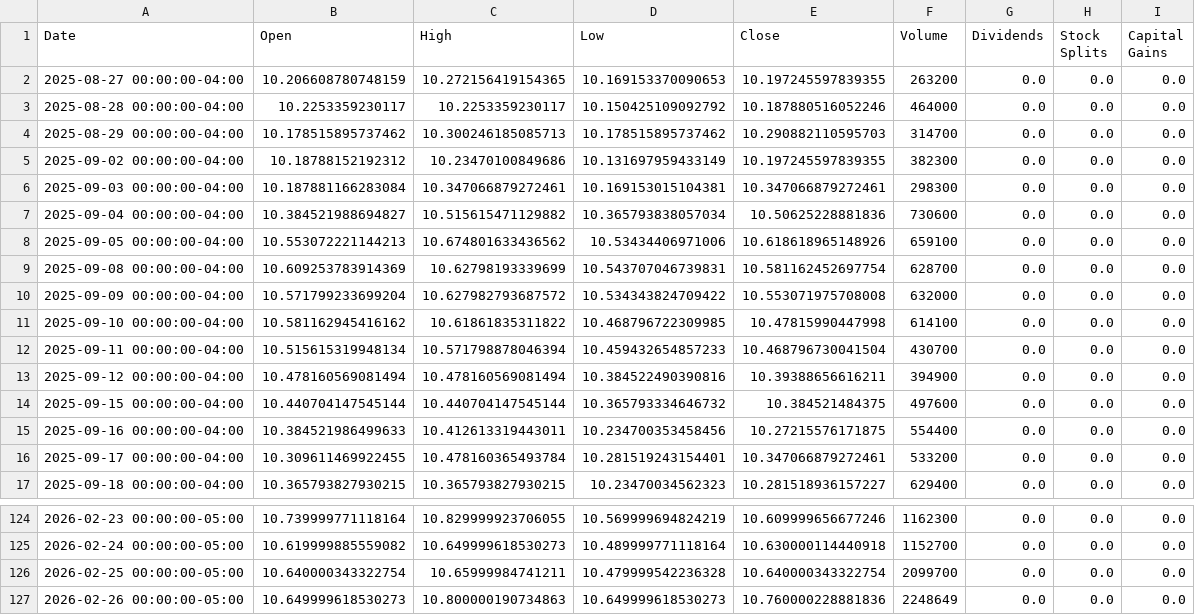
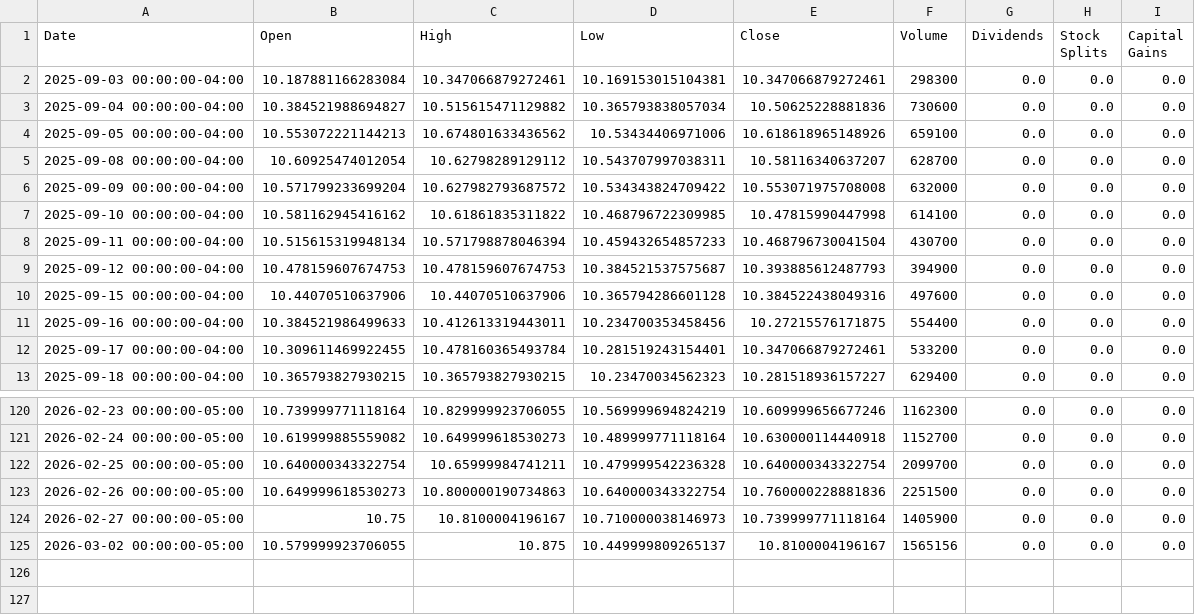
Before and after one commit to richardchitman-prog/fixed-reit-tracker, a CSV file: public/data/mort_history.csv, drawn as a sheet; only a part is shown, gaps mark what is left out.

```diff
--- a/public/data/mort_history.csv
+++ b/public/data/mort_history.csv
@@ -1,6 +1,2 @@
 Date,Open,High,Low,Close,Volume,Dividends,Stock Splits,Capital Gains
-2025-08-27 00:00:00-04:00,10.206608780748159,10.272156419154365,10.169153370090653,10.197245597839355,263200,0.0,0.0,0.0
-2025-08-28 00:00:00-04:00,10.2253359230117,10.2253359230117,10.150425109092792,10.187880516052246,464000,0.0,0.0,0.0
-2025-08-29 00:00:00-04:00,10.178515895737462,10.300246185085713,10.178515895737462,10.290882110595703,314700,0.0,0.0,0.0
-2025-09-02 00:00:00-04:00,10.18788152192312,10.23470100849686,10.131697959433149,10.197245597839355,382300,0.0,0.0,0.0
 2025-09-03 00:00:00-04:00,10.187881166283084,10.347066879272461,10.169153015104381,10.347066879272461,298300,0.0,0.0,0.0
@@ -8,3 +4,3 @@ Date,Open,High,Low,Close,Volume,Dividends,Stock Splits,Capital Gains
 2025-09-05 00:00:00-04:00,10.553072221144213,10.674801633436562,10.53434406971006,10.618618965148926,659100,0.0,0.0,0.0
-2025-09-08 00:00:00-04:00,10.609253783914369,10.62798193339699,10.543707046739831,10.581162452697754,628700,0.0,0.0,0.0
+2025-09-08 00:00:00-04:00,10.60925474012054,10.62798289129112,10.543707997038311,10.58116340637207,628700,0.0,0.0,0.0
 2025-09-09 00:00:00-04:00,10.571799233699204,10.627982793687572,10.534343824709422,10.553071975708008,632000,0.0,0.0,0.0
@@ -12,4 +8,4 @@ Date,Open,High,Low,Close,Volume,Dividends,Stock Splits,Capital Gains
 2025-09-11 00:00:00-04:00,10.515615319948134,10.571798878046394,10.459432654857233,10.468796730041504,430700,0.0,0.0,0.0
-2025-09-12 00:00:00-04:00,10.478160569081494,10.478160569081494,10.384522490390816,10.39388656616211,394900,0.0,0.0,0.0
-2025-09-15 00:00:00-04:00,10.440704147545144,10.440704147545144,10.365793334646732,10.384521484375,497600,0.0,0.0,0.0
+2025-09-12 00:00:00-04:00,10.478159607674753,10.478159607674753,10.384521537575687,10.393885612487793,394900,0.0,0.0,0.0
+2025-09-15 00:00:00-04:00,10.44070510637906,10.44070510637906,10.365794286601128,10.384522438049316,497600,0.0,0.0,0.0
 2025-09-16 00:00:00-04:00,10.384521986499633,10.412613319443011,10.234700353458456,10.27215576171875,554400,0.0,0.0,0.0
@@ -126,2 +122,4 @@ Date,Open,High,Low,Close,Volume,Dividends,Stock Splits,Capital Gains
 2026-02-25 00:00:00-05:00,10.640000343322754,10.65999984741211,10.479999542236328,10.640000343322754,2099700,0.0,0.0,0.0
-2026-02-26 00:00:00-05:00,10.649999618530273,10.800000190734863,10.649999618530273,10.760000228881836,2248649,0.0,0.0,0.0
+2026-02-26 00:00:00-05:00,10.649999618530273,10.800000190734863,10.640000343322754,10.760000228881836,2251500,0.0,0.0,0.0
+2026-02-27 00:00:00-05:00,10.75,10.8100004196167,10.710000038146973,10.739999771118164,1405900,0.0,0.0,0.0
+2026-03-02 00:00:00-05:00,10.579999923706055,10.875,10.449999809265137,10.8100004196167,1565156,0.0,0.0,0.0
```
Also changed, not shown: public/data/nly_history.csv, public/data/pgx_history.csv, 38 other files.
